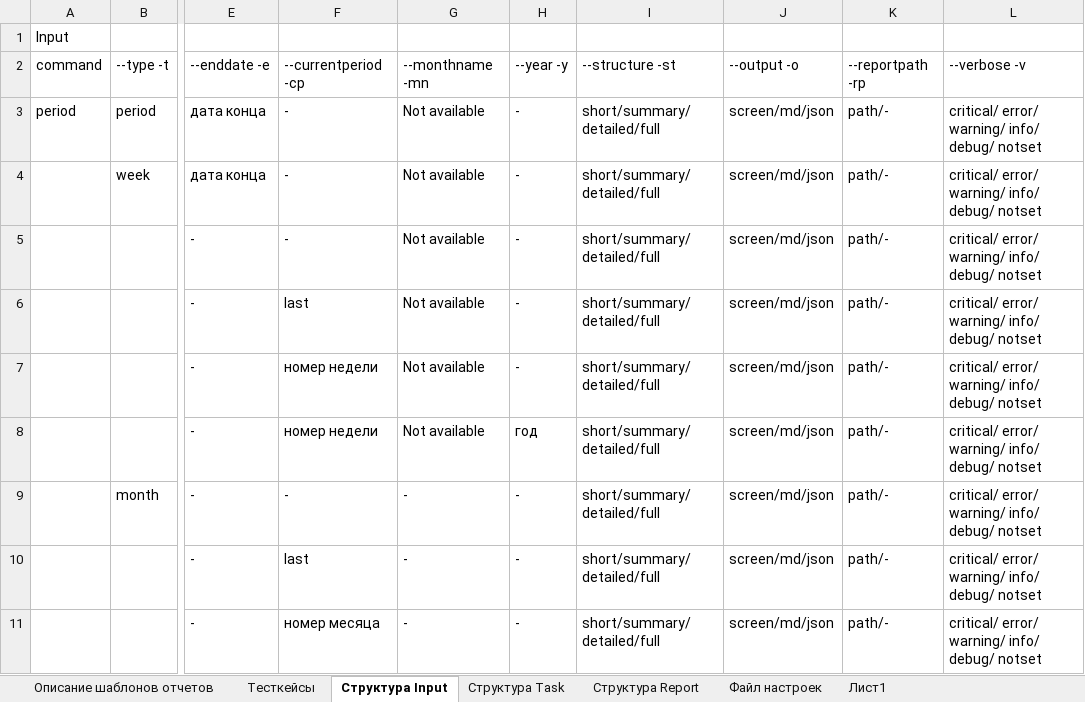
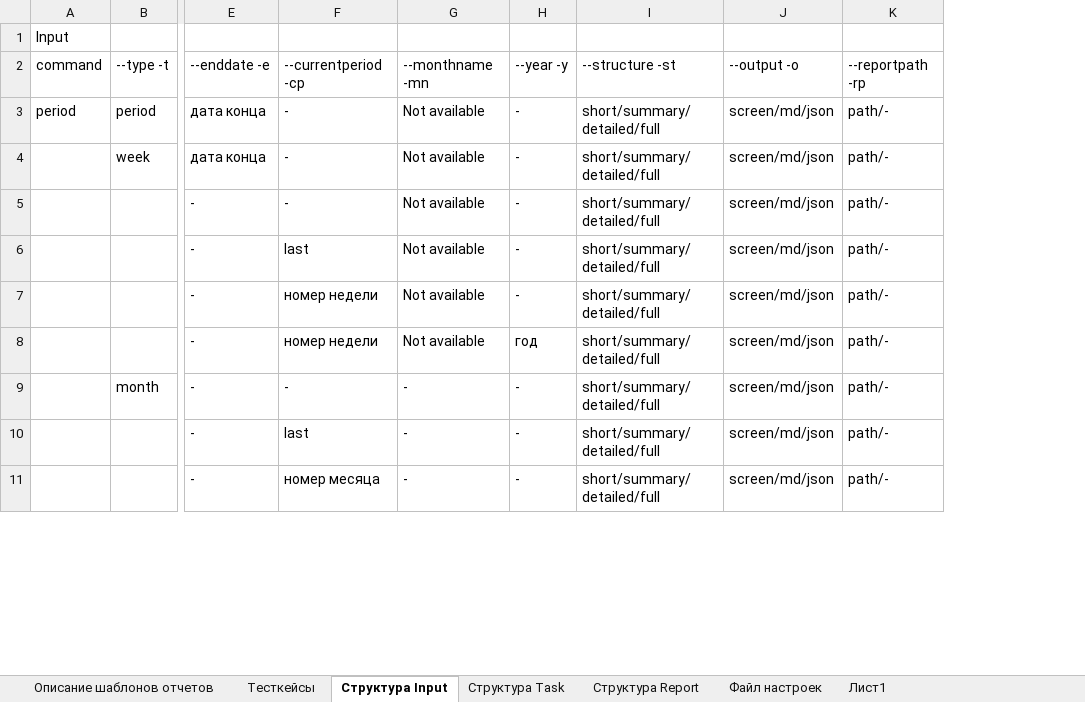
Before and after one commit to ConsMikh/ReportMaker, an Excel workbook: Docs/Проектирование/Исходные данные.xlsx, sheet Структура Input, drawn as a sheet; only a part is shown, gaps mark what is left out; values as stored, in another font and other column widths than the file's, no borders; the diff names each change by its address in the sheet, - before the commit and + after, or states it on an @@ line.

```diff
--- a/Docs/Проектирование/Исходные данные.xlsx (sheet Структура Input)
+++ b/Docs/Проектирование/Исходные данные.xlsx (sheet Структура Input)
-column L, rows 2-11: --verbose -v | critical/ error/ warning/ info/ debug/ notset | critical/ error/ warning/ info/ debug/ notset | critical/ error/ warning/ info/ debug/ notset | critical/ error/ warning/ info/ debug/ notset | critical/ error/ warning/ info/ debug/ notset | critical/ error/ warning/ info/ debug/ notset | critical/ error/ warning/ info/ debug/ notset | critical/ error/ warning/ info/ debug/ notset | critical/ error/ warning/ info/ debug/ notset
```
Also changed, not shown: 4 other files.
